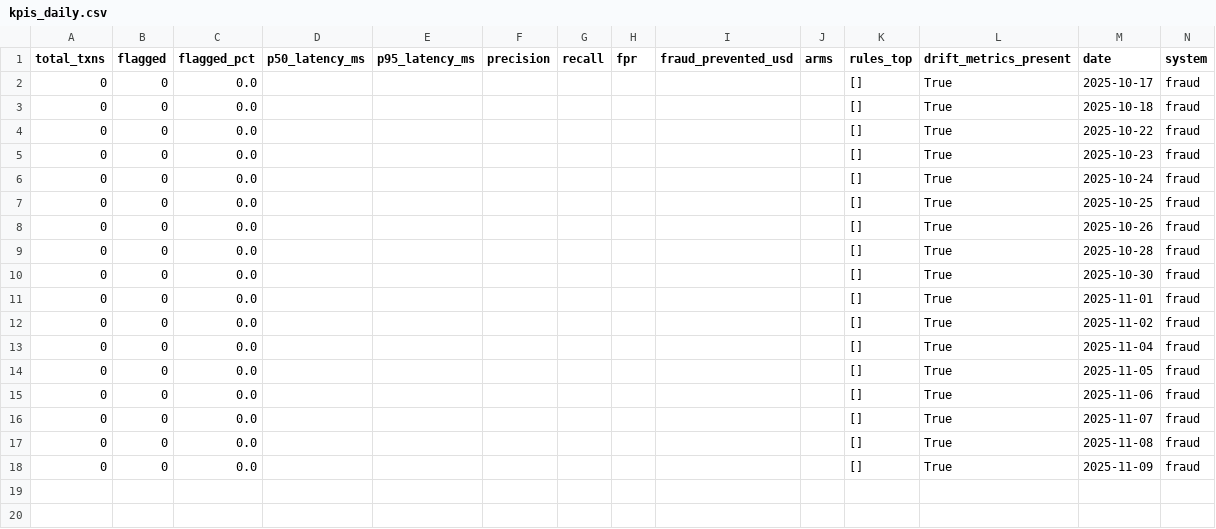
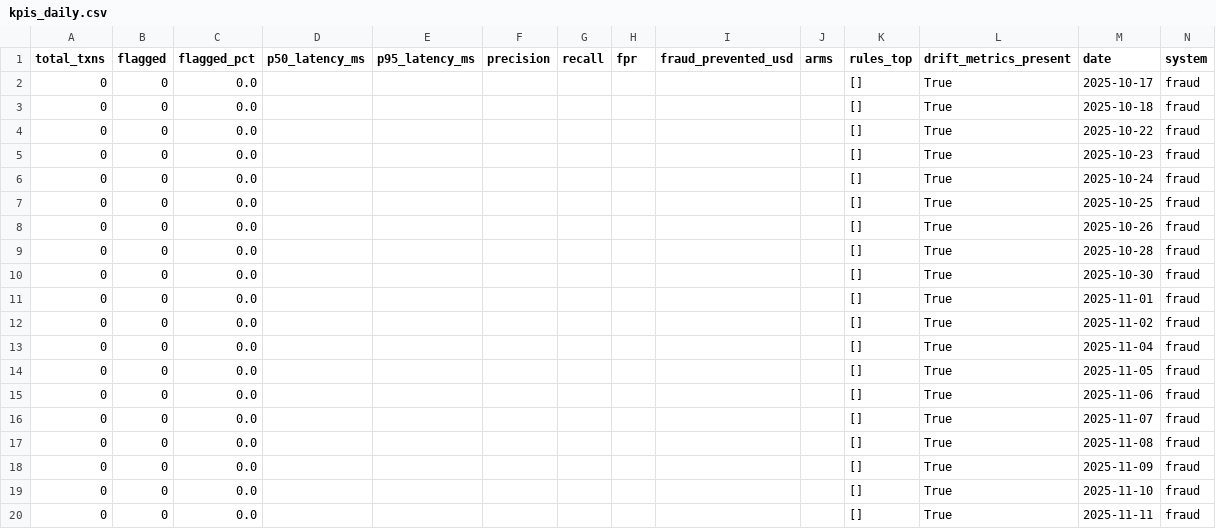
Before and after one commit to Rachitshah55/risk_analysis_flagship, a CSV file: docs_global/bi/fraud/kpis_daily.csv, drawn as a sheet.

```diff
--- a/docs_global/bi/fraud/kpis_daily.csv
+++ b/docs_global/bi/fraud/kpis_daily.csv
@@ -18 +18,3 @@ total_txns,flagged,flagged_pct,p50_latency_ms,p95_latency_ms,precision,recall,fp
 0,0,0.0,,,,,,,,[],True,2025-11-09,fraud
+0,0,0.0,,,,,,,,[],True,2025-11-10,fraud
+0,0,0.0,,,,,,,,[],True,2025-11-11,fraud
```
Also changed, not shown: docs_global/bi/fraud/metrics_daily.csv, 19 other files.
